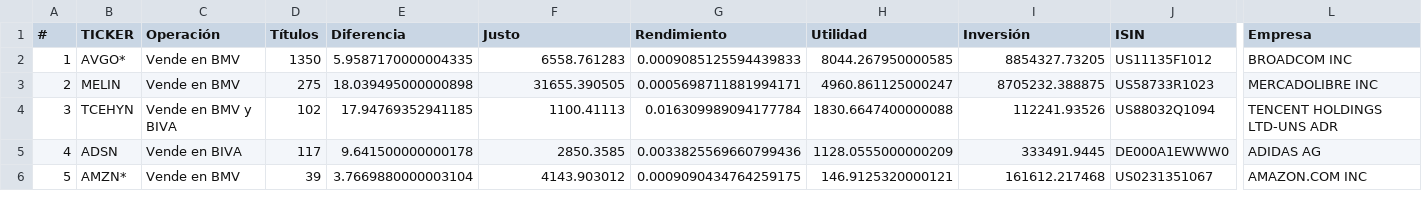
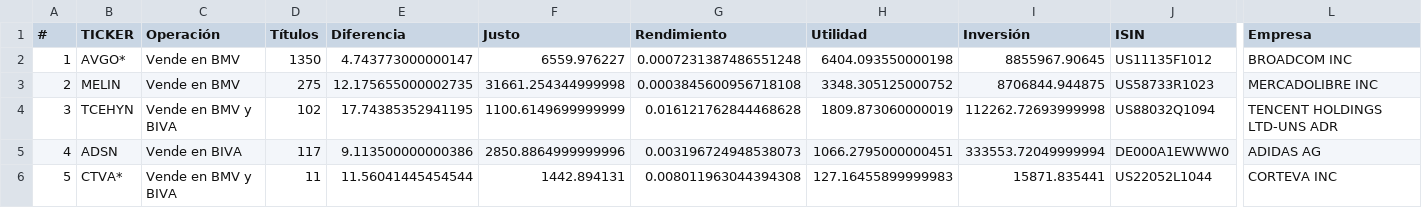
Before and after one commit to CompositeManTrader/Arbitraje-Dashboard, a CSV file: data/venta.csv, drawn as a sheet; only a part is shown, gaps mark what is left out; the diff covers the shown part only; the diff names each change by its address in the sheet, - before the commit and + after, or states it on an @@ line.

Commit message:
update: 2026-04-14 01:53:39

```diff
--- a/data/venta.csv
+++ b/data/venta.csv
-E2 (Diferencia): 5.9587170000004335
+E2 (Diferencia): 4.743773000000147
-F2 (Justo): 6558.761283
+F2 (Justo): 6559.976227
-G2 (Rendimiento): 0.0009085125594439833
+G2 (Rendimiento): 0.0007231387486551248
-H2 (Utilidad): 8044.267950000585
+H2 (Utilidad): 6404.093550000198
-I2 (Inversión): 8854327.73205
+I2 (Inversión): 8855967.90645
-E3 (Diferencia): 18.039495000000898
+E3 (Diferencia): 12.175655000002735
-F3 (Justo): 31655.390505
+F3 (Justo): 31661.254344999998
-G3 (Rendimiento): 0.0005698711881994171
+G3 (Rendimiento): 0.0003845600956718108
-H3 (Utilidad): 4960.861125000247
+H3 (Utilidad): 3348.305125000752
-I3 (Inversión): 8705232.388875
+I3 (Inversión): 8706844.944875
-E4 (Diferencia): 17.94769352941185
+E4 (Diferencia): 17.74385352941195
-F4 (Justo): 1100.41113
+F4 (Justo): 1100.6149699999999
-G4 (Rendimiento): 0.016309989094177784
+G4 (Rendimiento): 0.016121762844468628
-H4 (Utilidad): 1830.6647400000088
+H4 (Utilidad): 1809.873060000019
-I4 (Inversión): 112241.93526
+I4 (Inversión): 112262.72693999998
-E5 (Diferencia): 9.641500000000178
+E5 (Diferencia): 9.113500000000386
-F5 (Justo): 2850.3585
+F5 (Justo): 2850.8864999999996
-G5 (Rendimiento): 0.0033825569660799436
+G5 (Rendimiento): 0.003196724948538073
-H5 (Utilidad): 1128.0555000000209
+H5 (Utilidad): 1066.2795000000451
-I5 (Inversión): 333491.9445
+I5 (Inversión): 333553.72049999994
-B6 (TICKER): AMZN*
+B6 (TICKER): CTVA*
-C6 (Operación): Vende en BMV
+C6 (Operación): Vende en BMV y BIVA
-D6 (Títulos): 39
+D6 (Títulos): 11
-E6 (Diferencia): 3.7669880000003104
+E6 (Diferencia): 11.56041445454544
-F6 (Justo): 4143.903012
+F6 (Justo): 1442.894131
-G6 (Rendimiento): 0.0009090434764259175
+G6 (Rendimiento): 0.008011963044394308
-H6 (Utilidad): 146.9125320000121
+H6 (Utilidad): 127.16455899999983
-I6 (Inversión): 161612.217468
+I6 (Inversión): 15871.835441
-J6 (ISIN): US0231351067
+J6 (ISIN): US22052L1044
-L6 (Empresa): AMAZON.COM INC
+L6 (Empresa): CORTEVA INC
```
Also changed, not shown: 52 edited cells elsewhere in this file.
